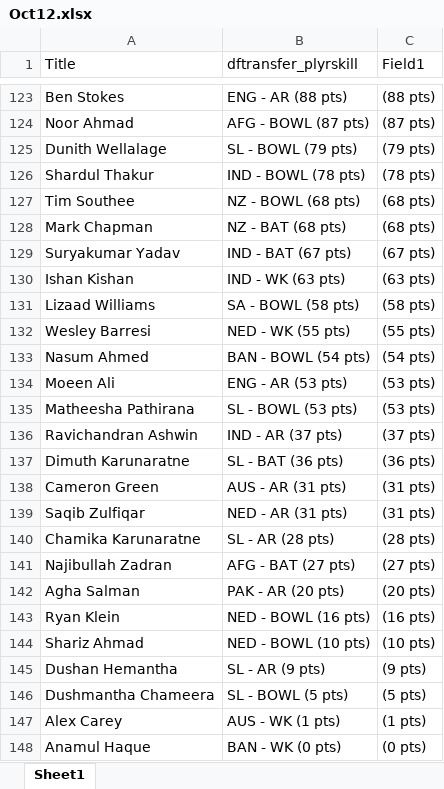
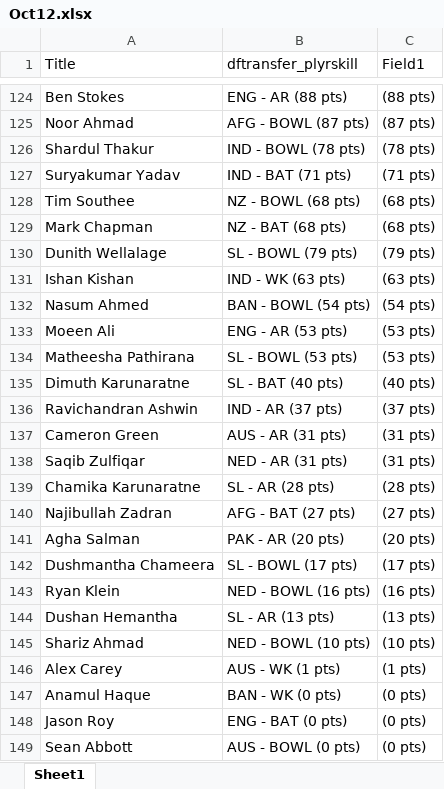
Before and after one commit to VishnuR123/Points-Table-React, an Excel workbook: public/Oct12.xlsx, sheet Sheet1, drawn as a sheet; only a part is shown, gaps mark what is left out; the shorter side is filled out with more unchanged rows; values as stored, in another font and other column widths than the file's, no borders; removed rows and columns are numbered as before the commit, all else as after; the diff covers the shown part only; the diff names each change by its address in the sheet, - before the commit and + after, or states it on an @@ line.

```diff
--- a/public/Oct12.xlsx (sheet Sheet1)
+++ b/public/Oct12.xlsx (sheet Sheet1)
+row 127: Suryakumar Yadav | IND - BAT (71 pts) | (71 pts)
-row 129: Suryakumar Yadav | IND - BAT (67 pts) | (67 pts)
@@ row 125 moved to row 130: Dunith Wellalage @@
@@ row 131 moved to row 156: Lizaad Williams @@
@@ row 132 moved to row 155: Wesley Barresi @@
+row 135: Dimuth Karunaratne | SL - BAT (40 pts) | (40 pts)
-row 137: Dimuth Karunaratne | SL - BAT (36 pts) | (36 pts)
+row 142: Dushmantha Chameera | SL - BOWL (17 pts) | (17 pts)
+row 144: Dushan Hemantha | SL - AR (13 pts) | (13 pts)
-row 145: Dushan Hemantha | SL - AR (9 pts) | (9 pts)
-row 146: Dushmantha Chameera | SL - BOWL (5 pts) | (5 pts)
```
Also changed, not shown: 17 added rows, 16 removed rows, 40 moved rows and 6 edited cells elsewhere in this sheet.
